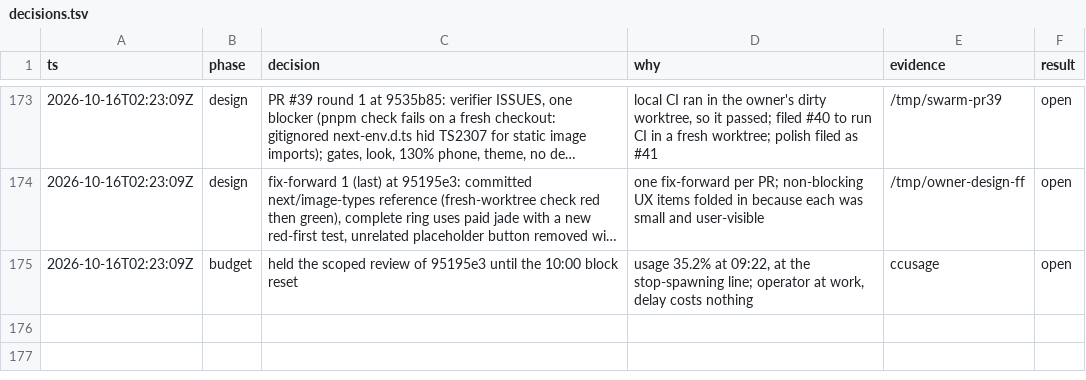
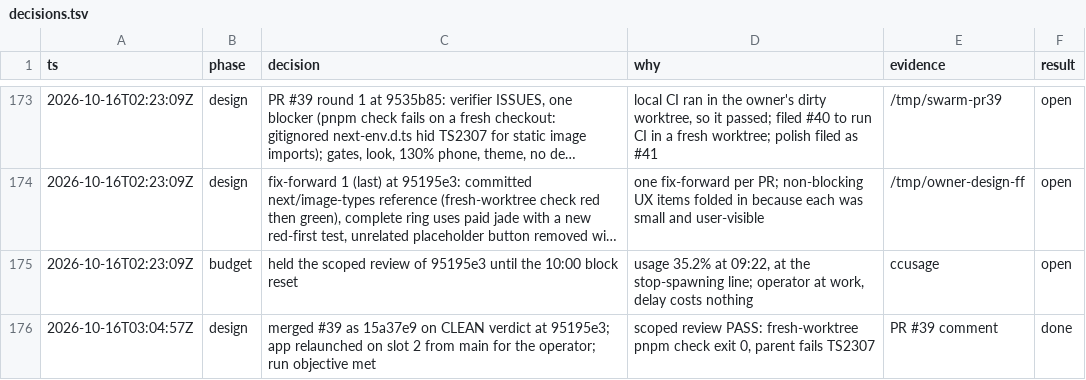
Before and after one commit to ngducn/esta, a TSV file: docs/plan/trail/decisions.tsv, drawn as a sheet; only a part is shown, gaps mark what is left out; long unchanged cells end in ….

```diff
--- a/docs/plan/trail/decisions.tsv
+++ b/docs/plan/trail/decisions.tsv
@@ -175 +175,2 @@ ts	phase	decision	why	evidence	result
 2026-10-16T02:23:09Z	budget	held the scoped review of 95195e3 until the 10:00 block reset	usage 35.2% at 09:22, at the stop-spawning line; operator at work, delay costs nothing	ccusage	open
+2026-10-16T03:04:57Z	design	merged #39 as 15a37e9 on CLEAN verdict at 95195e3; app relaunched on slot 2 from main for the operator; run objective met	scoped review PASS: fresh-worktree pnpm check exit 0, parent fails TS2307	PR #39 comment	done
```
Also changed, not shown: 2 other files.
